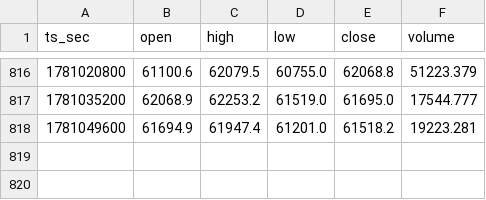
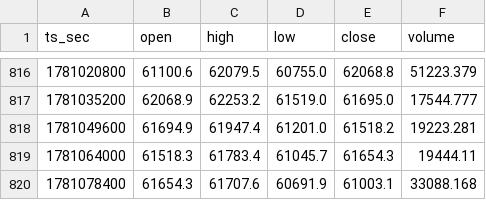
Before and after one commit to gabjew90/TV_scripts, a CSV file: harness/bars/binanceusdm_BTCUSDT_4h.csv, drawn as a sheet; only a part is shown, gaps mark what is left out.

```diff
--- a/harness/bars/binanceusdm_BTCUSDT_4h.csv
+++ b/harness/bars/binanceusdm_BTCUSDT_4h.csv
@@ -818 +818,3 @@ ts_sec,open,high,low,close,volume
 1781049600,61694.9,61947.4,61201.0,61518.2,19223.281
+1781064000,61518.3,61783.4,61045.7,61654.3,19444.11
+1781078400,61654.3,61707.6,60691.9,61003.1,33088.168
```
Also changed, not shown: 3 other files.
